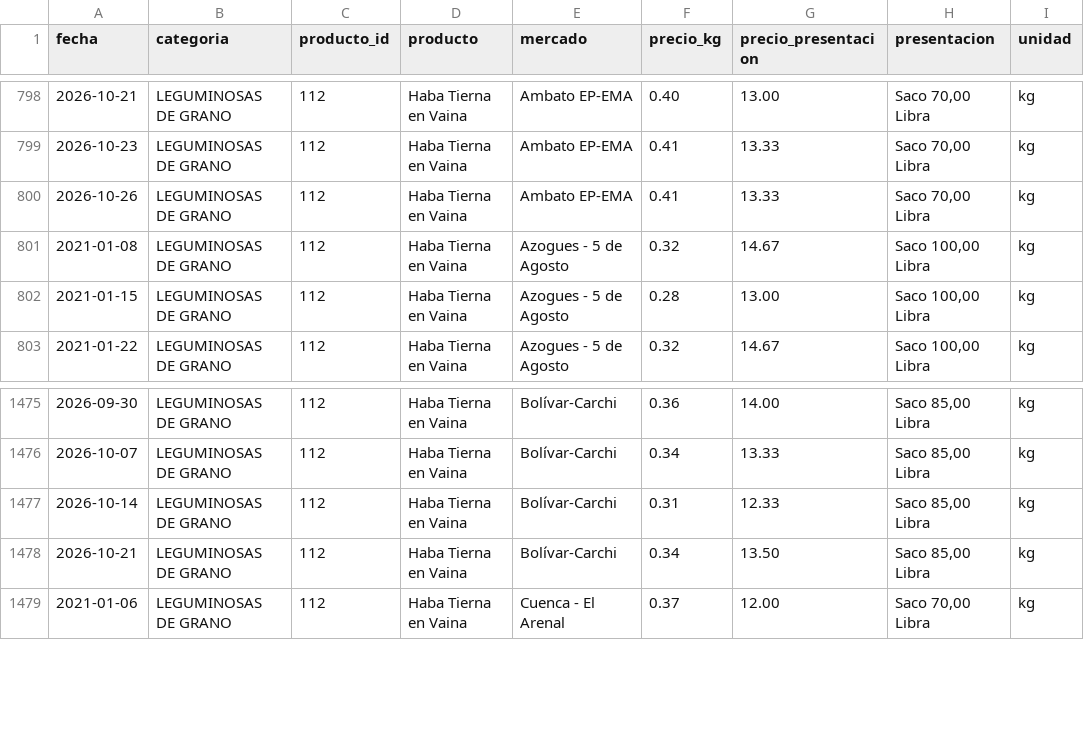
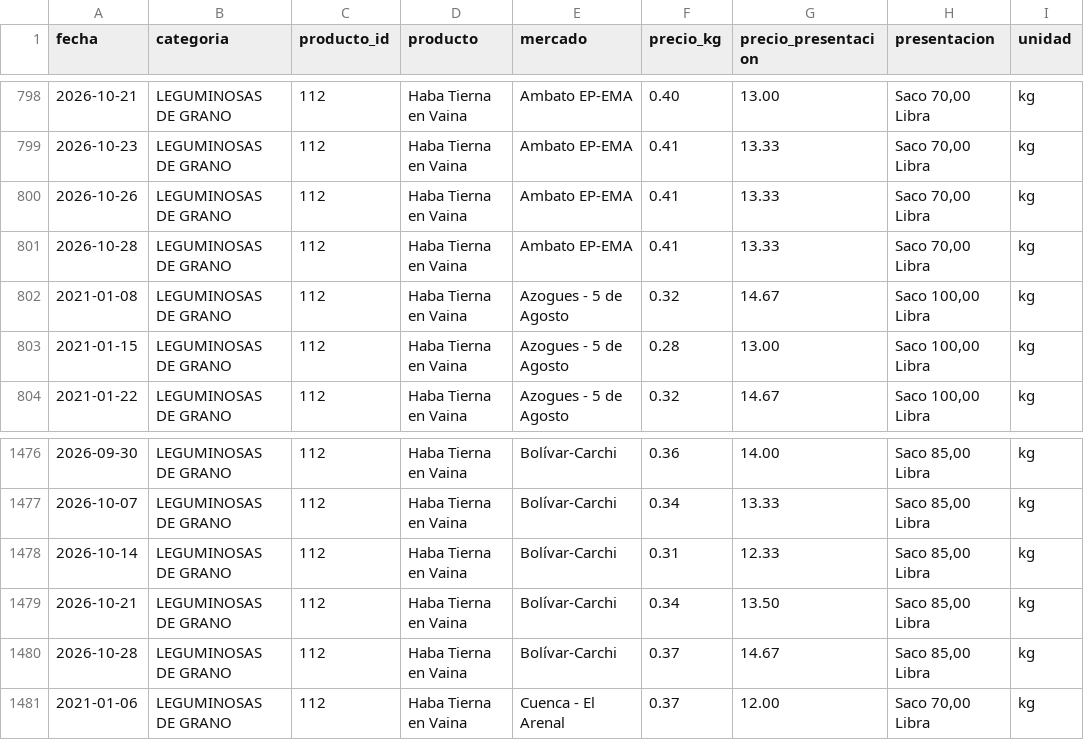
Before and after one commit to alexeperez/precios-agro-ecuador, a CSV file: datos/historico/productos/112_haba_tierna_en_vaina.csv, drawn as a sheet; only a part is shown, gaps mark what is left out.

```diff
--- a/datos/historico/productos/112_haba_tierna_en_vaina.csv
+++ b/datos/historico/productos/112_haba_tierna_en_vaina.csv
@@ -800,2 +800,3 @@
 2026-10-26,LEGUMINOSAS DE GRANO,112,Haba Tierna en Vaina,Ambato EP-EMA,0.41,13.33,"Saco 70,00 Libra",kg
+2026-10-28,LEGUMINOSAS DE GRANO,112,Haba Tierna en Vaina,Ambato EP-EMA,0.41,13.33,"Saco 70,00 Libra",kg
 2021-01-08,LEGUMINOSAS DE GRANO,112,Haba Tierna en Vaina,Azogues - 5 de Agosto,0.32,14.67,"Saco 100,00 Libra",kg
@@ -1478,2 +1479,3 @@
 2026-10-21,LEGUMINOSAS DE GRANO,112,Haba Tierna en Vaina,Bolívar-Carchi,0.34,13.50,"Saco 85,00 Libra",kg
+2026-10-28,LEGUMINOSAS DE GRANO,112,Haba Tierna en Vaina,Bolívar-Carchi,0.37,14.67,"Saco 85,00 Libra",kg
 2021-01-06,LEGUMINOSAS DE GRANO,112,Haba Tierna en Vaina,Cuenca - El Arenal,0.37,12.00,"Saco 70,00 Libra",kg
```
Also changed, not shown: datos/historico/productos/133_cebolla_blanca_en_rama.csv, datos/historico/productos/134_cebolla_colorada_nacional_seca.csv, 38 other files.
